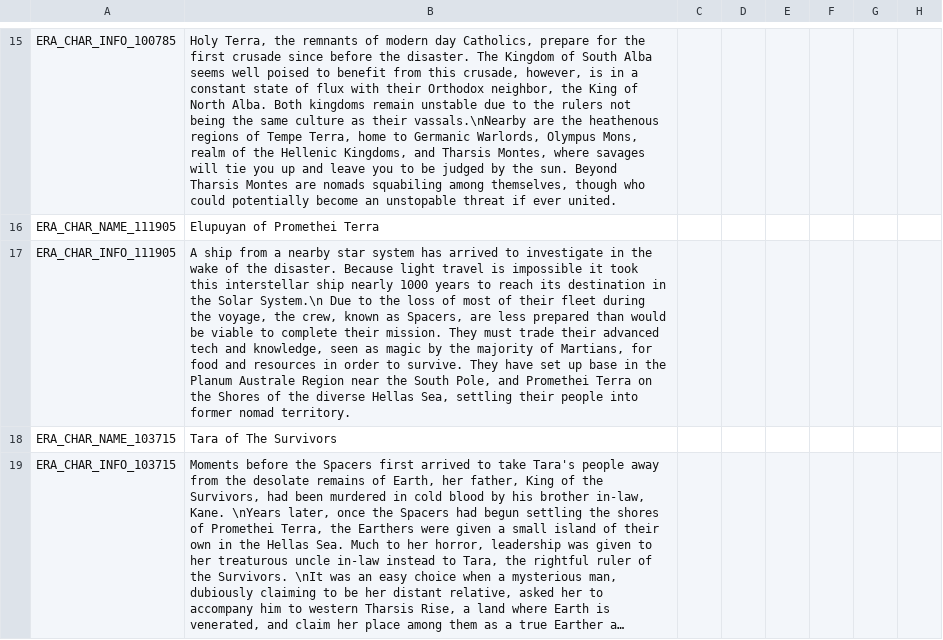
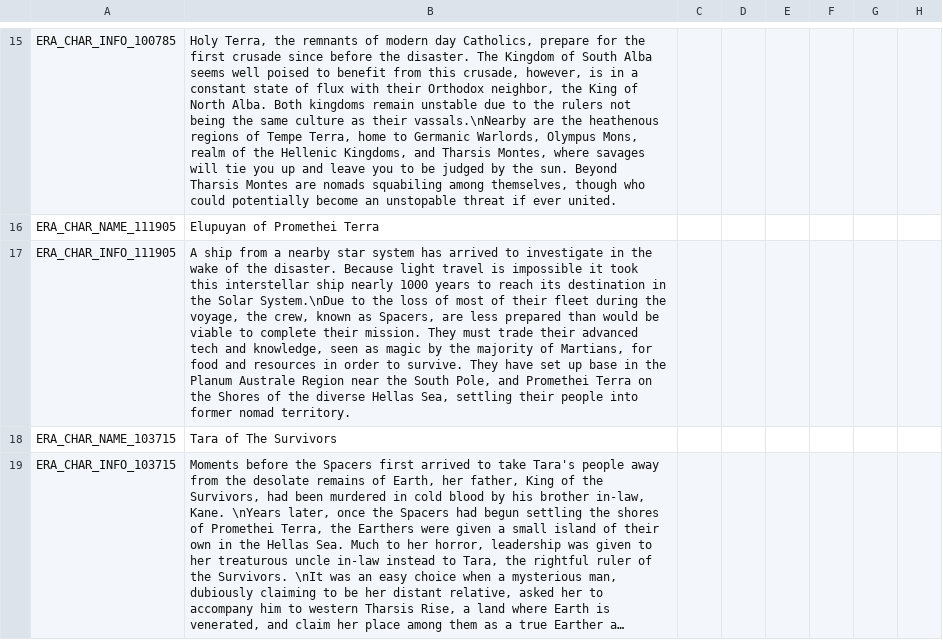
Before and after one commit to Zombaxx/MiddleMars, a CSV file: Middle Mars/localisation/bookmark.csv, drawn as a sheet; only a part is shown, gaps mark what is left out; long unchanged cells end in …; the diff names each change by its address in the sheet, - before the commit and + after, or states it on an @@ line.

```diff
--- a/Middle Mars/localisation/bookmark.csv
+++ b/Middle Mars/localisation/bookmark.csv
-B17: …the Solar System.\n Due to the…
+B17: …the Solar System.\nDue to the…
```
Also changed, not shown: Middle Mars/localisation/mars_culture_titles.csv, 4 other files.
